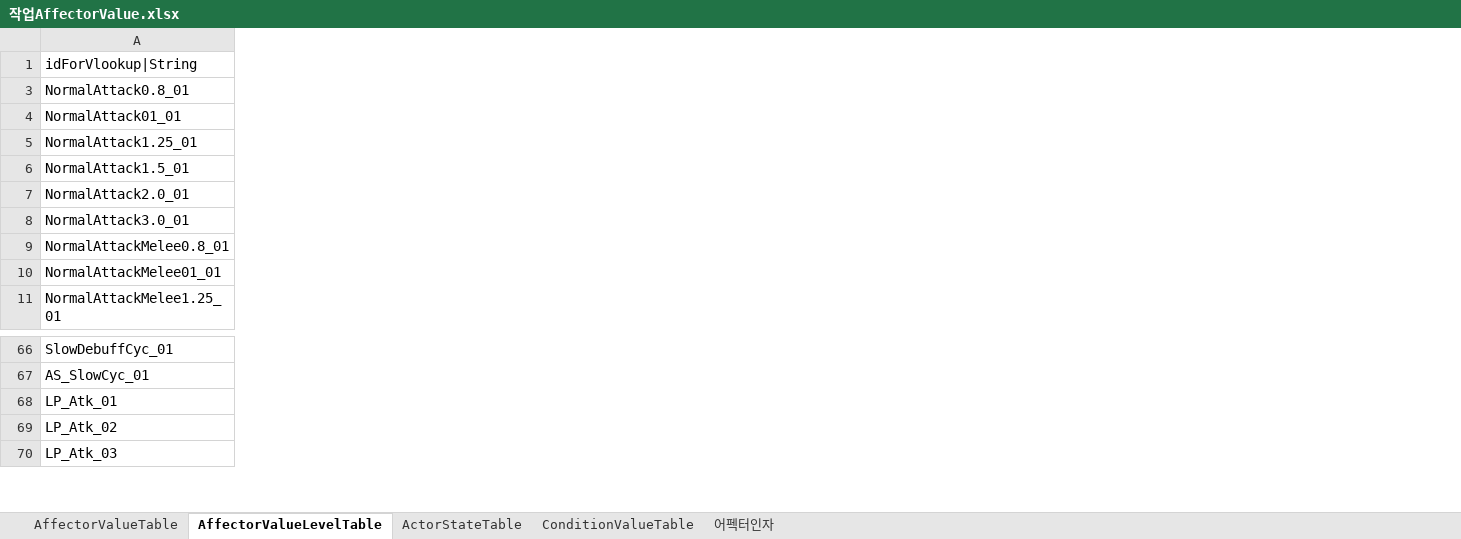
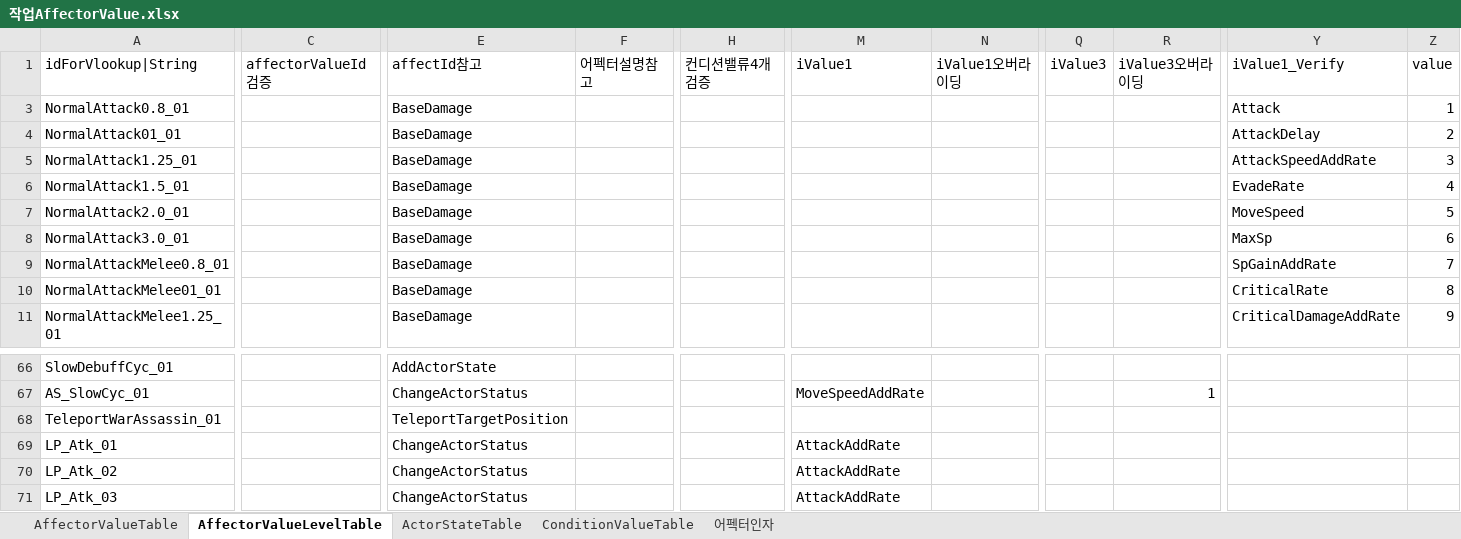
Before and after one commit to hayannal/ProjectNoname, an Excel workbook: Excel/작업AffectorValue.xlsx, sheet AffectorValueLevelTable, drawn as a sheet; only a part is shown, gaps mark what is left out; values as stored, in another font and other column widths than the file's, no borders; conditional formats not drawn; rows hold the shown columns only; the diff covers the shown part only; the diff names each change by its address in the sheet, - before the commit and + after, or states it on an @@ line.

```diff
--- a/Excel/작업AffectorValue.xlsx (sheet AffectorValueLevelTable)
+++ b/Excel/작업AffectorValue.xlsx (sheet AffectorValueLevelTable)
@@ column C (affectorValueId검증) unhidden, empty @@
@@ column E (affectId참고) unhidden, rows 3-11: all BaseDamage; rows 66-67: AddActorState | ChangeActorStatus; rows 69-71: all ChangeActorStatus @@
@@ column F (어펙터설명참고) unhidden, empty @@
@@ column H (컨디션밸류4개검증) unhidden, empty @@
@@ column M (iValue1) unhidden, row 67: MoveSpeedAddRate; rows 69-71: all AttackAddRate @@
@@ column N (iValue1오버라이딩) unhidden, empty @@
@@ column Q (iValue3) unhidden, empty @@
@@ column R (iValue3오버라이딩) unhidden, row 67: 1 @@
@@ column Y (iValue1_Verify) unhidden, rows 3-11: Attack | AttackDelay | AttackSpeedAddRate | EvadeRate | MoveSpeed | MaxSp | SpGainAddRate | CriticalRate | CriticalDamageAddRate @@
@@ column Z (value) unhidden, rows 3-11: 1 | 2 | 3 | 4 | 5 | 6 | 7 | 8 | 9 @@
+row 68: TeleportWarAssassin_01 |  | TeleportTargetPosition
```
Also changed, not shown: 2 added columns elsewhere in this sheet, sheet AffectorValueTable, sheet 어펙터인자, formulas that keep their value, Excel/AffectorValue.xlsx, 2 other files.
